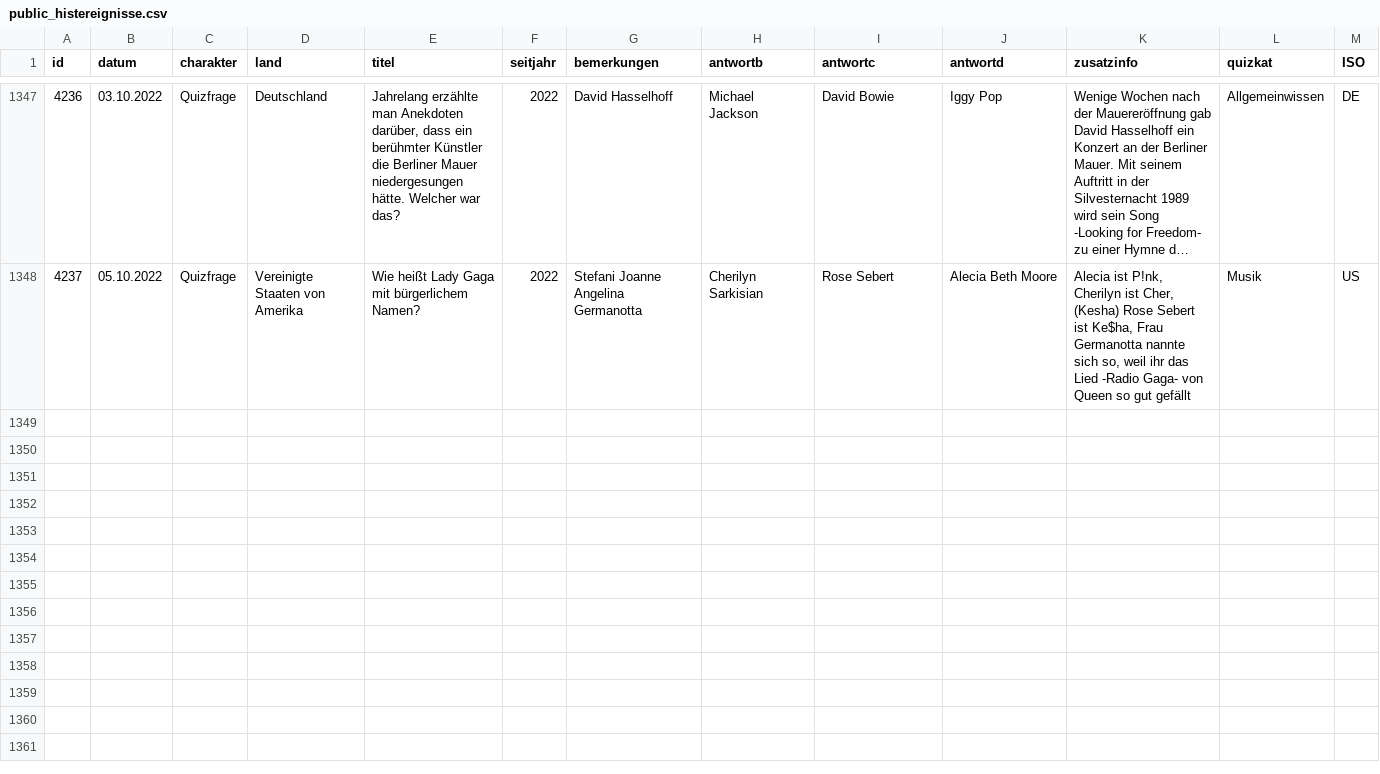
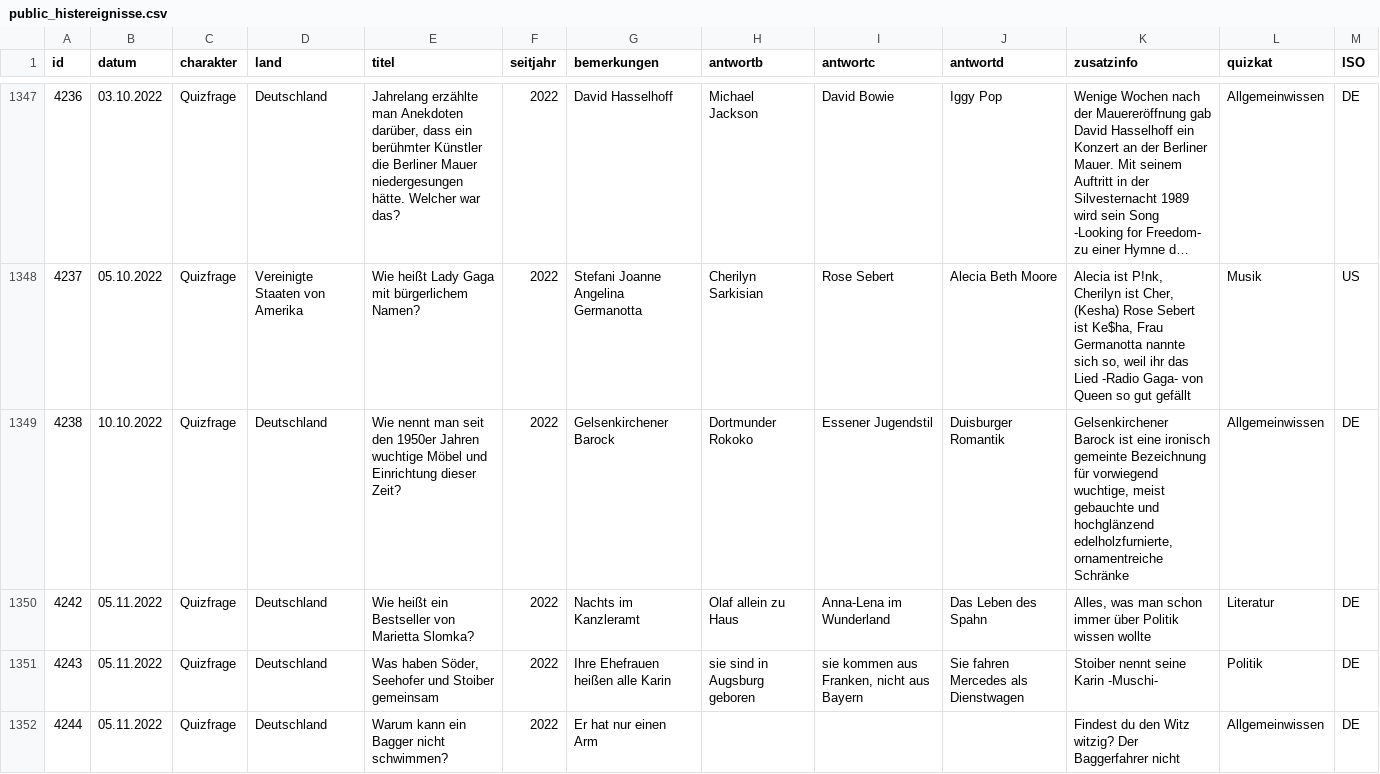
Before and after one commit to svenbolte/wp-doodlez, a CSV file: public_histereignisse.csv, drawn as a sheet; only a part is shown, gaps mark what is left out; long unchanged cells end in …; the diff covers the shown part only; the diff names each change by its address in the sheet, - before the commit and + after, or states it on an @@ line.

```diff
--- a/public_histereignisse.csv
+++ b/public_histereignisse.csv
+row 1349: 4238 | 10.10.2022 | Quizfrage | Deutschland | Wie nennt man seit den 1950er Jahren wuchtige Möbel und Einrichtung dieser Zeit? | 2022 | Gelsenkirchener Barock | Dortmunder Rokoko | Essener Jugendstil | Duisburger Romantik | Gelsenkirchener Barock ist eine ironisch gemeinte Bezeichnung für vorwiegend wuchtige, meist gebauchte und hochglänzend edelholzfurnierte, ornamentreiche Schränke | Allgemeinwissen | DE
+row 1350: 4242 | 05.11.2022 | Quizfrage | Deutschland | Wie heißt ein Bestseller von Marietta Slomka? | 2022 | Nachts im Kanzleramt | Olaf allein zu Haus | Anna-Lena im Wunderland | Das Leben des Spahn | Alles, was man schon immer über Politik wissen wollte | Literatur | DE
+row 1351: 4243 | 05.11.2022 | Quizfrage | Deutschland | Was haben Söder, Seehofer und Stoiber gemeinsam | 2022 | Ihre Ehefrauen heißen alle Karin | sie sind in Augsburg geboren | sie kommen aus Franken, nicht aus Bayern | Sie fahren Mercedes als Dienstwagen | Stoiber nennt seine Karin -Muschi- | Politik | DE
+row 1352: 4244 | 05.11.2022 | Quizfrage | Deutschland | Warum kann ein Bagger nicht schwimmen? | 2022 | Er hat nur einen Arm |  |  |  | Findest du den Witz witzig? Der Baggerfahrer nicht | Allgemeinwissen | DE
```
Also changed, not shown: 11 added rows elsewhere in this file, 2 other files.
